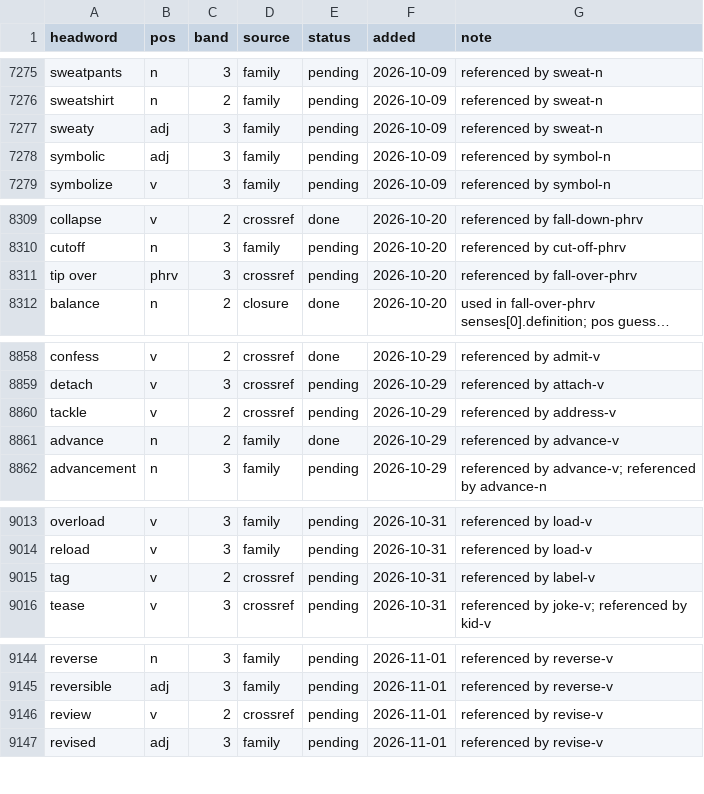
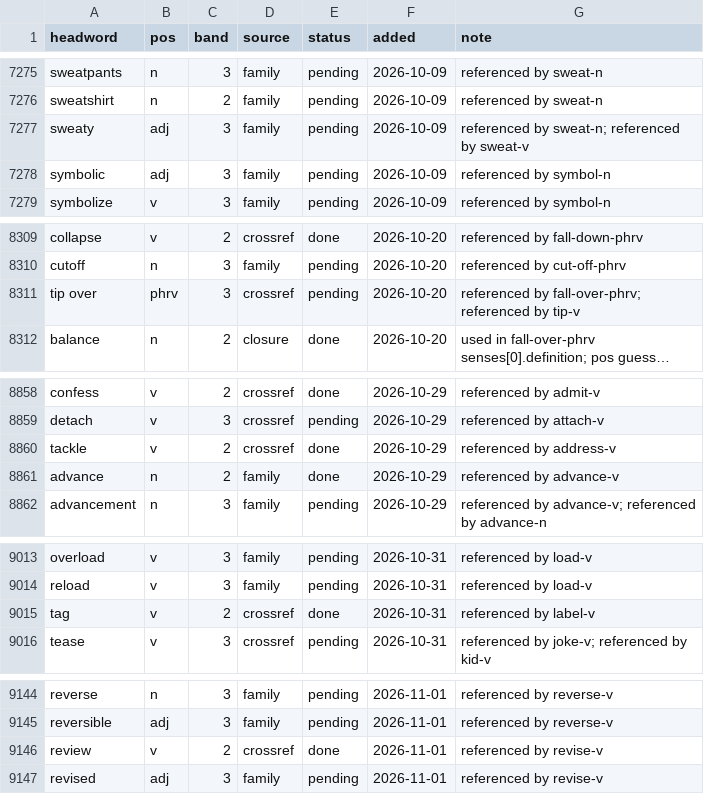
Before and after one commit to tkgally/eex-dict, a TSV file: headwords/queue.tsv, drawn as a sheet; only a part is shown, gaps mark what is left out; long unchanged cells end in …; the diff covers the shown part only; the diff names each change by its address in the sheet, - before the commit and + after, or states it on an @@ line.

```diff
--- a/headwords/queue.tsv
+++ b/headwords/queue.tsv
-G7277 (note): referenced by sweat-n
+G7277 (note): referenced by sweat-n; referenced by sweat-v
-G8311 (note): referenced by fall-over-phrv
+G8311 (note): referenced by fall-over-phrv; referenced by tip-v
-E8860 (status): pending
+E8860 (status): done
-E9015 (status): pending
+E9015 (status): done
-E9146 (status): pending
+E9146 (status): done
```
Also changed, not shown: 11 added rows and 4 edited cells elsewhere in this file, 26 other files.
